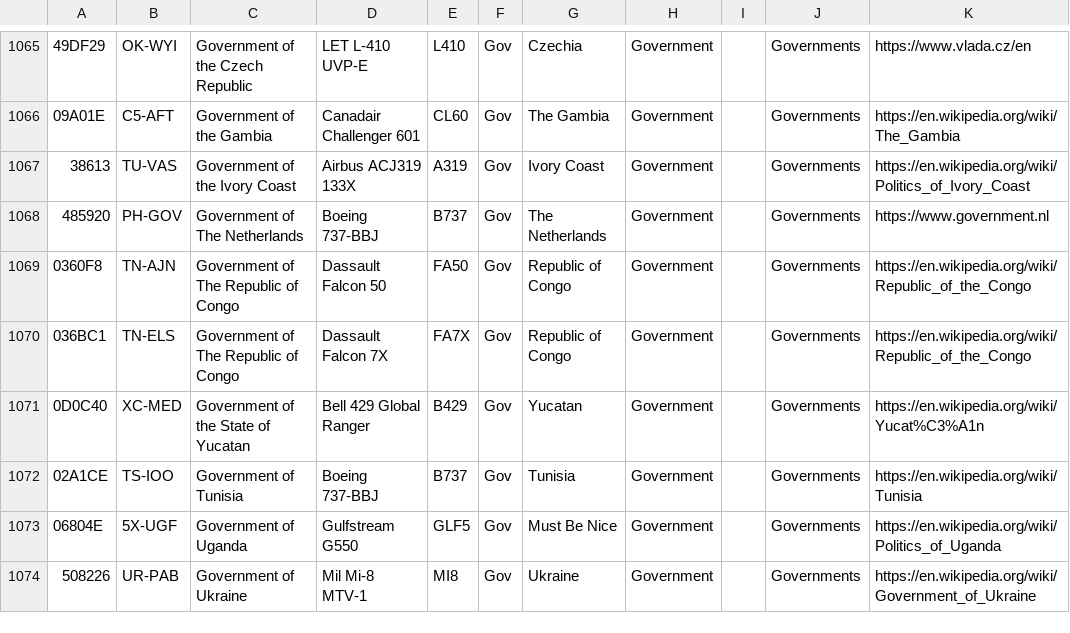
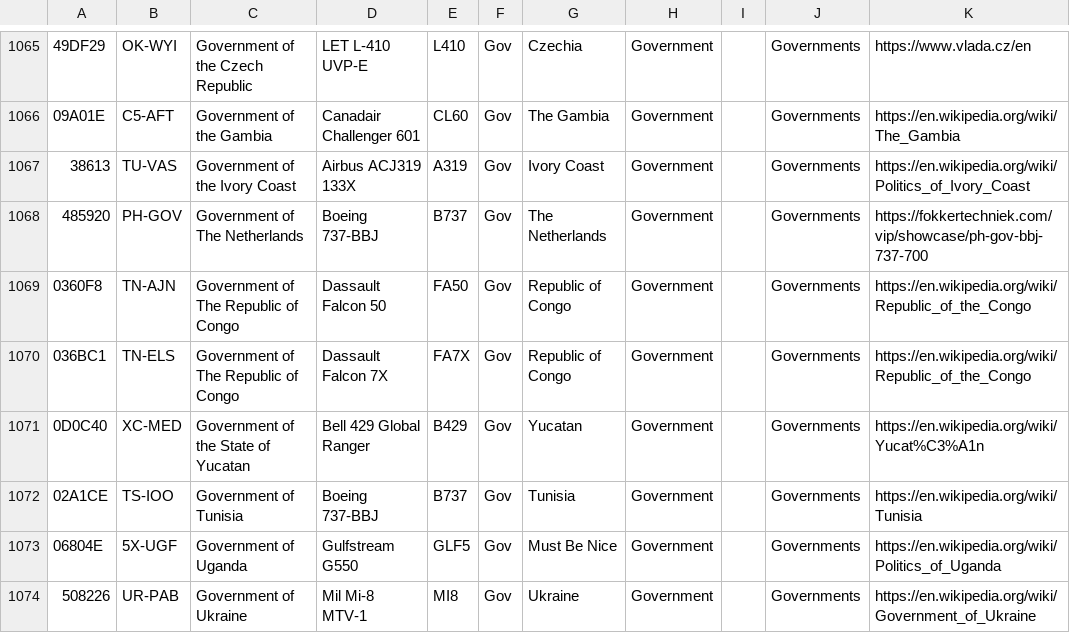
Before and after one commit to sdr-enthusiasts/plane-alert-db, a CSV file: badgers-best.csv, drawn as a sheet; only a part is shown, gaps mark what is left out; the diff names each change by its address in the sheet, - before the commit and + after, or states it on an @@ line.

```diff
--- a/badgers-best.csv
+++ b/badgers-best.csv
-K1068: https://www.government.nl
+K1068: https://fokkertechniek.com/vip/showcase/ph-gov-bbj-737-700
```
Also changed, not shown: plane-alert-gov.csv, 1 other file.
